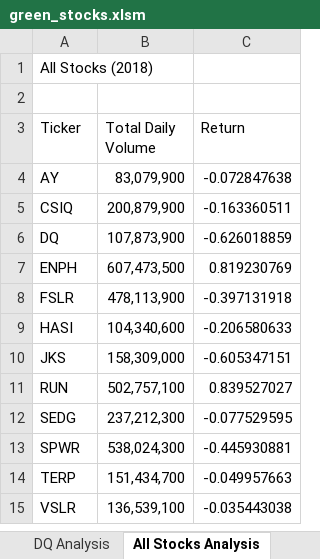
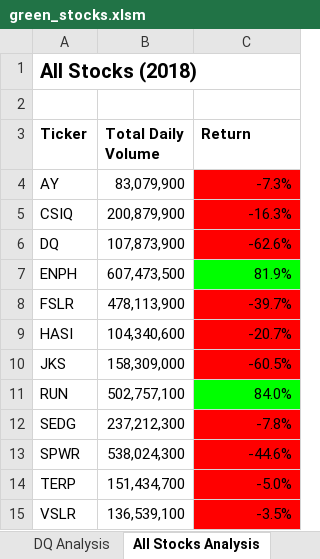
Before and after one commit to mododds/Stock-analysis, an Excel workbook: green_stocks.xlsm, sheet All Stocks Analysis, drawn as a sheet; values as stored, in another font and other column widths than the file's, no borders; the diff names each change by its address in the sheet, - before the commit and + after, or states it on an @@ line.

Commit message:
V7
changes made as part of module 2.4.2

```diff
--- a/green_stocks.xlsm (sheet All Stocks Analysis)
+++ b/green_stocks.xlsm (sheet All Stocks Analysis)
-A1 bold: off
+A1 bold: on, text size: larger
-A3:C3 bold: off
+A3:C3 bold: on
-C4 (Return): -0.072847638
+C4 (Return): -7.3%
-C4:C6 fill: none
+C4:C6 fill: #FF0000
-C5 (Return): -0.163360511
+C5 (Return): -16.3%
-C6 (Return): -0.626018859
+C6 (Return): -62.6%
-C7 (Return): 0.819230769
+C7 (Return): 81.9%
-C7 fill: none
+C7 fill: #00FF00
-C8 (Return): -0.397131918
+C8 (Return): -39.7%
-C8:C10 fill: none
+C8:C10 fill: #FF0000
-C9 (Return): -0.206580633
+C9 (Return): -20.7%
-C10 (Return): -0.605347151
+C10 (Return): -60.5%
-C11 (Return): 0.839527027
+C11 (Return): 84.0%
-C11 fill: none
+C11 fill: #00FF00
-C12 (Return): -0.077529595
+C12 (Return): -7.8%
-C12:C15 fill: none
+C12:C15 fill: #FF0000
-C13 (Return): -0.445930881
+C13 (Return): -44.6%
-C14 (Return): -0.049957663
+C14 (Return): -5.0%
-C15 (Return): -0.035443038
+C15 (Return): -3.5%
```
